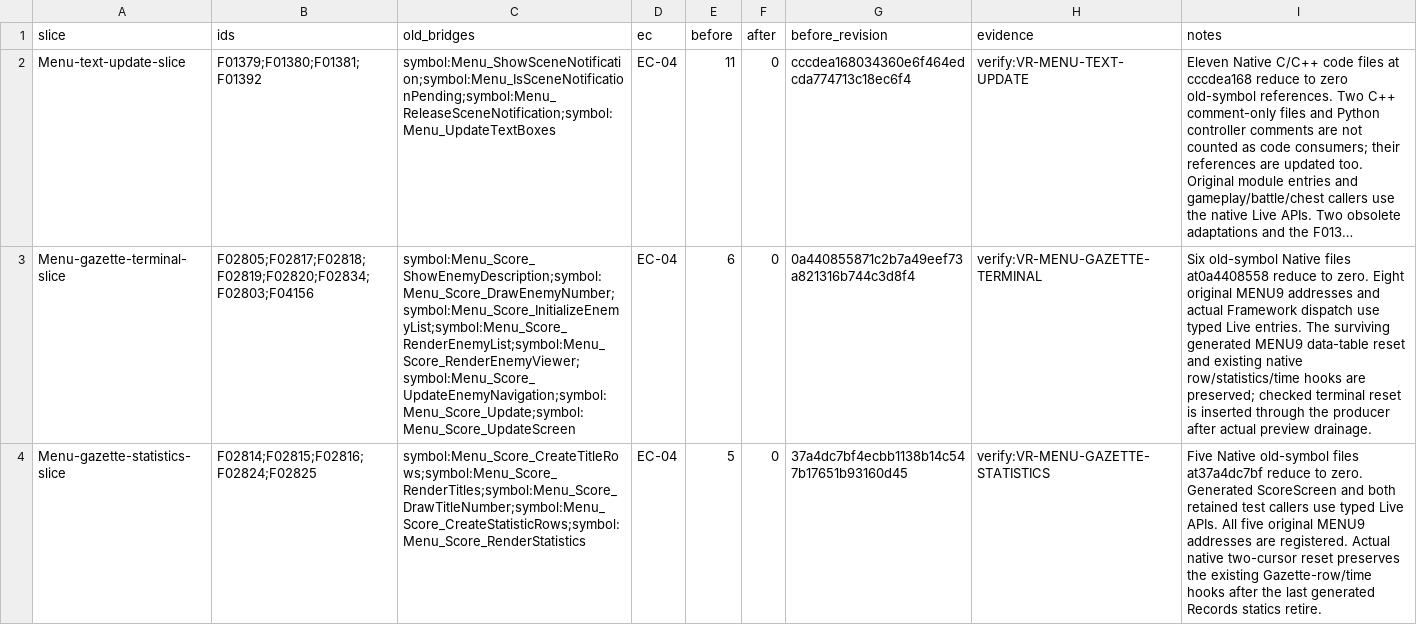
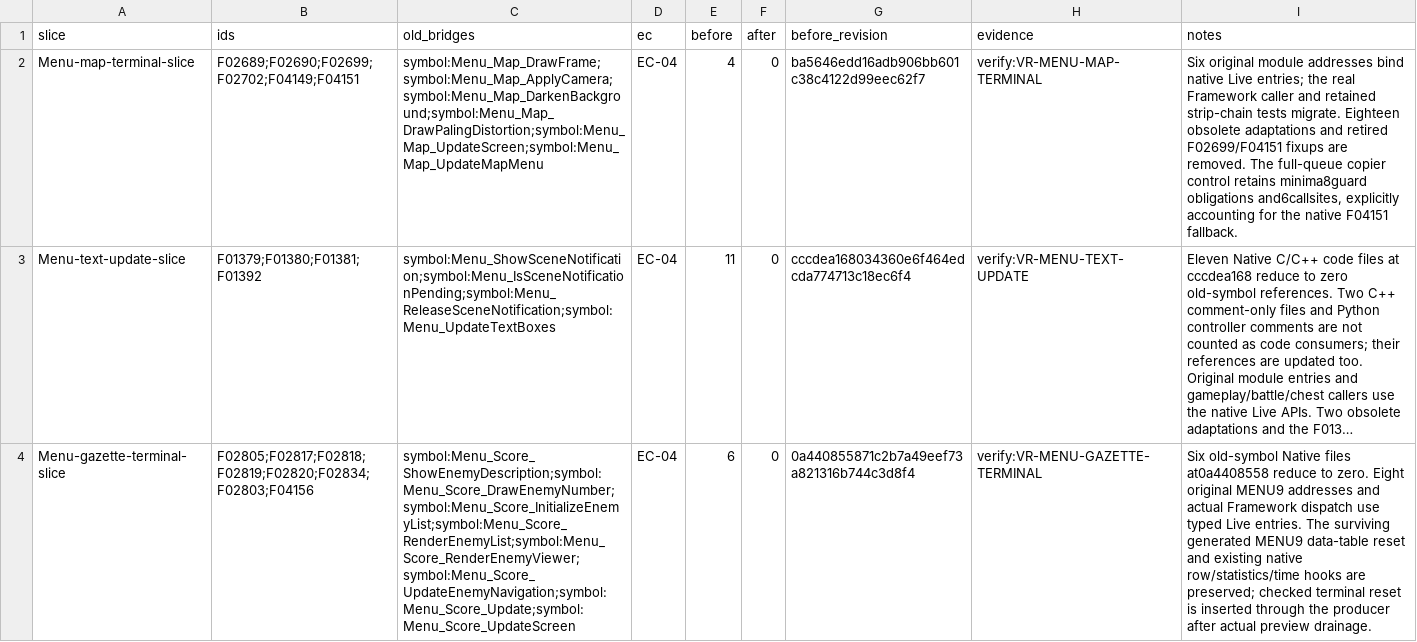
Before and after one commit to JEschete/VS-NativePort, a CSV file: Docs/ledgers/GATE_SLICES.csv, drawn as a sheet; only a part is shown; the shorter side is filled out with more unchanged rows; long unchanged cells end in …; the diff names each change by its address in the sheet, - before the commit and + after, or states it on an @@ line.

Commit message:
Promote map frame and lifecycle terminals
Promote F02689, F02690, F02699, F02702, F04149 and F04151 with original-instruction differentials, mutation controls and integrated native service tests.

Wire checked map ownership into MENU5, cold, pre-heap and room initialization boundaries. Preserve caption bytes and loaded scene extents. Correct Map and Gazette production-dispatch controls without changing the menu mapping.

Both configurations pass 9460 cases and 12979675 assertions, 201 focused cases and 2857 assertions, both canonical replays, stable generation and zero-new quality gates. Refs #276, #425, #426, #427, #433.

```diff
--- a/Docs/ledgers/GATE_SLICES.csv
+++ b/Docs/ledgers/GATE_SLICES.csv
+row 2: Menu-map-terminal-slice | F02689;F02690;F02699;F02702;F04149;F04151 | symbol:Menu_Map_DrawFrame;symbol:Menu_Map_ApplyCamera;symbol:Menu_Map_DarkenBackground;symbol:Menu_Map_DrawPalingDistortion;symbol:Menu_Map_UpdateScreen;symbol:Menu_Map_UpdateMapMenu | EC-04 | 4 | 0 | ba5646edd16adb906bb601c38c4122d99eec62f7 | verify:VR-MENU-MAP-TERMINAL | Six original module addresses bind native Live entries; the real Framework caller and retained strip-chain tests migrate. Eighteen obsolete adaptations and retired F02699/F04151 fixups are removed. The full-queue copier control retains minima8guard obligations and6callsites, explicitly accounting for the native F04151 fallback.
```
Also changed, not shown: Docs/ledgers/HAZARD_LEDGER.csv, Docs/ledgers/MODERNIZATION_LEDGER.csv, 51 other files.
